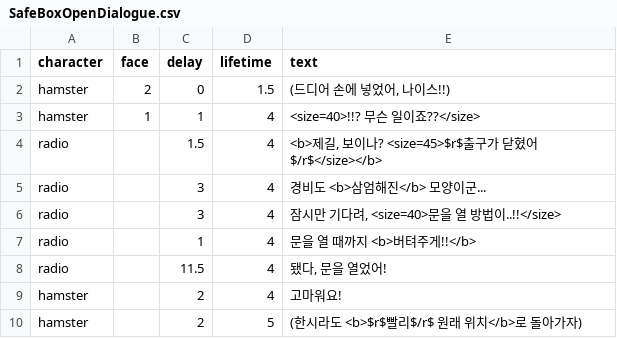
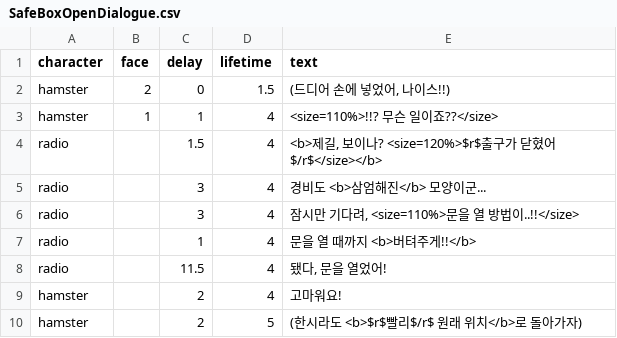
Before and after one commit to minchok125/team-project-for-2025-spring-swpp-team-10, a CSV file: Assets/Resources/Dialogues/SafeBoxOpenDialogue.csv, drawn as a sheet.

Commit message:
[feat] DialogueBlock 글자 크기 조정

```diff
--- a/Assets/Resources/Dialogues/SafeBoxOpenDialogue.csv
+++ b/Assets/Resources/Dialogues/SafeBoxOpenDialogue.csv
@@ -2,6 +2,6 @@ character,face,delay,lifetime,text
 hamster,2,0,1.5,"(드디어 손에 넣었어, 나이스!!)"
-hamster,1,1,4,"<size=40>!!? 무슨 일이죠??</size>"
-radio,,1.5,4,"<b>제길, 보이나? <size=45>$r$출구가 닫혔어$/r$</size></b>"
+hamster,1,1,4,"<size=110%>!!? 무슨 일이죠??</size>"
+radio,,1.5,4,"<b>제길, 보이나? <size=120%>$r$출구가 닫혔어$/r$</size></b>"
 radio,,3,4,"경비도 <b>삼엄해진</b> 모양이군..."
-radio,,3,4,"잠시만 기다려, <size=40>문을 열 방법이..!!</size>"
+radio,,3,4,"잠시만 기다려, <size=110%>문을 열 방법이..!!</size>"
 radio,,1,4,"문을 열 때까지 <b>버텨주게!!</b>"
```
Also changed, not shown: 2 other files.
